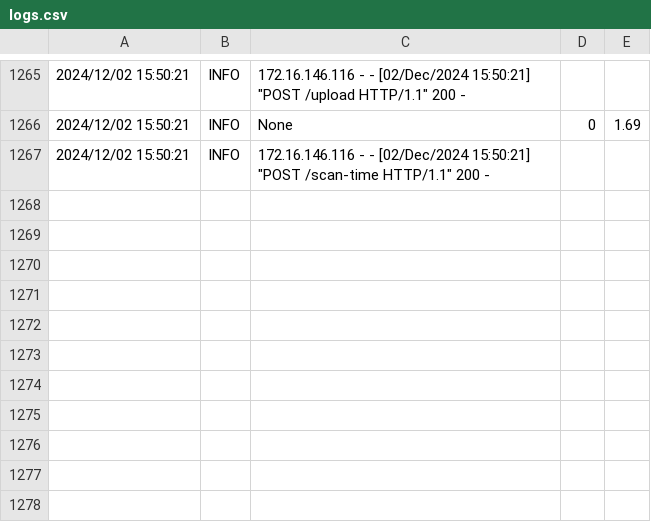
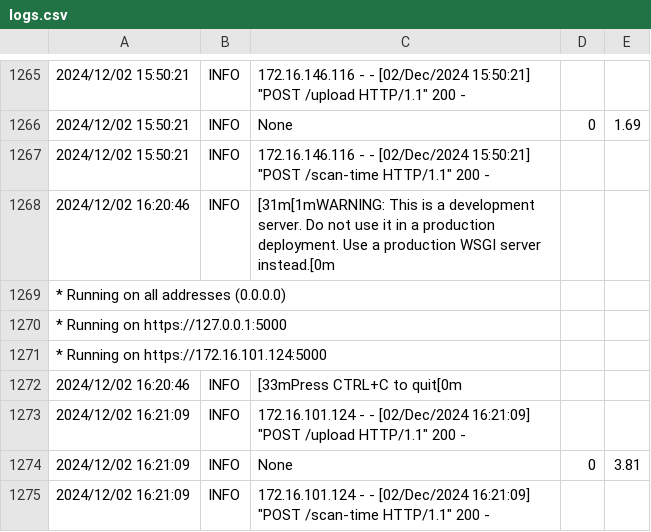
Before and after one commit to CHlNlTO/snapfolia, a CSV file: flask-backend/flask-server/logs.csv, drawn as a sheet; only a part is shown, gaps mark what is left out; the diff names each change by its address in the sheet, - before the commit and + after, or states it on an @@ line.

Commit message:
Update Return Scan time and probability

```diff
--- a/flask-backend/flask-server/logs.csv
+++ b/flask-backend/flask-server/logs.csv
+row 1268: 2024/12/02 16:20:46 | INFO | [31m[1mWARNING: This is a development server. Do not use it in a production deployment. Use a production WSGI server instead.[0m
+row 1269: * Running on all addresses (0.0.0.0)
+row 1270: * Running on https://127.0.0.1:5000
+row 1271: * Running on https://172.16.101.124:5000
+row 1272: 2024/12/02 16:20:46 | INFO | [33mPress CTRL+C to quit[0m
+row 1273: 2024/12/02 16:21:09 | INFO | 172.16.101.124 - - [02/Dec/2024 16:21:09] "POST /upload HTTP/1.1" 200 -
+row 1274: 2024/12/02 16:21:09 | INFO | None | 0 | 3.81
+row 1275: 2024/12/02 16:21:09 | INFO | 172.16.101.124 - - [02/Dec/2024 16:21:09] "POST /scan-time HTTP/1.1" 200 -
```
Also changed, not shown: 2 other files.
